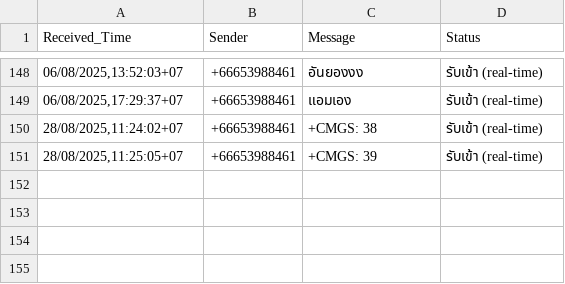
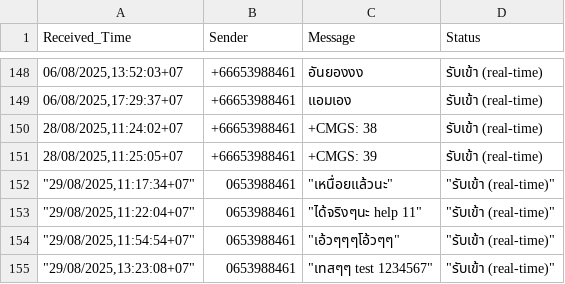
Before and after one commit to Kittiphon02/SimBox_Project, a CSV file: log/sms_inbox_log.csv, drawn as a sheet; only a part is shown, gaps mark what is left out; the diff names each change by its address in the sheet, - before the commit and + after, or states it on an @@ line.

```diff
--- a/log/sms_inbox_log.csv
+++ b/log/sms_inbox_log.csv
+row 152: "29/08/2025,11:17:34+07" | 0653988461 | "เหนื่อยแล้วนะ" | "รับเข้า (real-time)"
+row 153: "29/08/2025,11:22:04+07" | 0653988461 | "ได้จริงๆนะ help 11" | "รับเข้า (real-time)"
+row 154: "29/08/2025,11:54:54+07" | 0653988461 | "เอ้วๆๆๆโอ้วๆๆ" | "รับเข้า (real-time)"
+row 155: "29/08/2025,13:23:08+07" | 0653988461 | "เทสๆๆ test 1234567" | "รับเข้า (real-time)"
```
Also changed, not shown: 7 other files.
